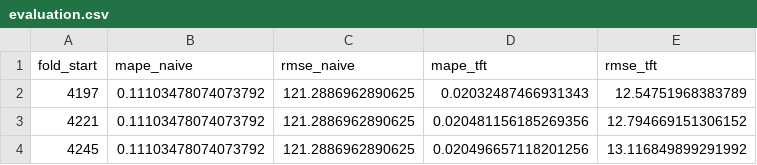
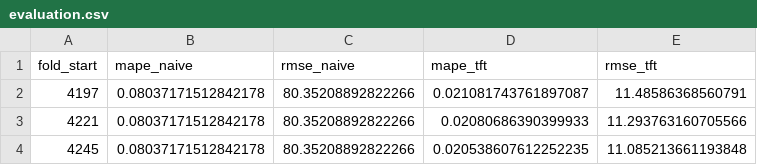
Before and after one commit to Karasik777/ForecastTest, a CSV file: artifacts/evaluation.csv, drawn as a sheet.

```diff
--- a/artifacts/evaluation.csv
+++ b/artifacts/evaluation.csv
@@ -1,4 +1,4 @@
 fold_start,mape_naive,rmse_naive,mape_tft,rmse_tft
-4197,0.11103478074073792,121.2886962890625,0.02032487466931343,12.54751968383789
-4221,0.11103478074073792,121.2886962890625,0.020481156185269356,12.794669151306152
-4245,0.11103478074073792,121.2886962890625,0.020496657118201256,13.116849899291992
+4197,0.08037171512842178,80.35208892822266,0.021081743761897087,11.48586368560791
+4221,0.08037171512842178,80.35208892822266,0.02080686390399933,11.293763160705566
+4245,0.08037171512842178,80.35208892822266,0.020538607612252235,11.085213661193848
```
Also changed, not shown: artifacts/time_labels.csv, 7 other files.
